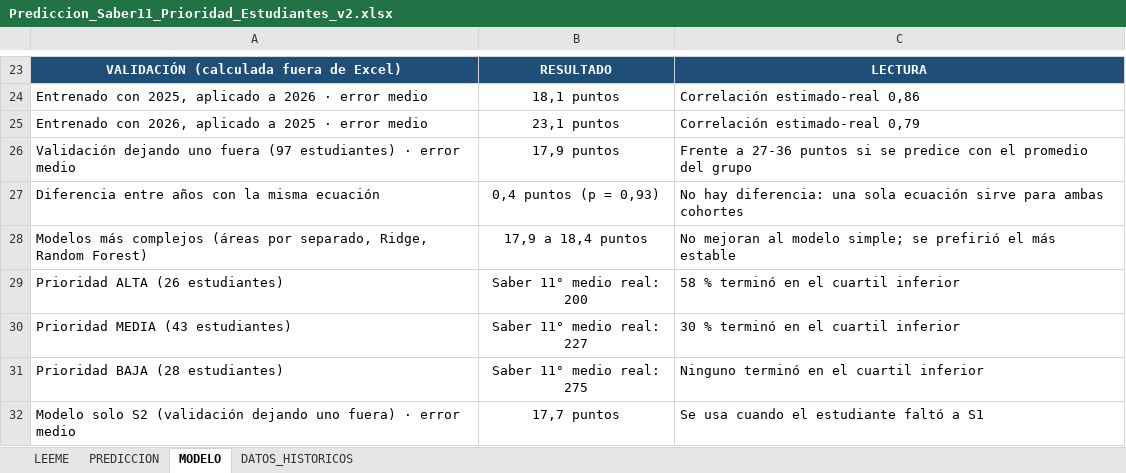
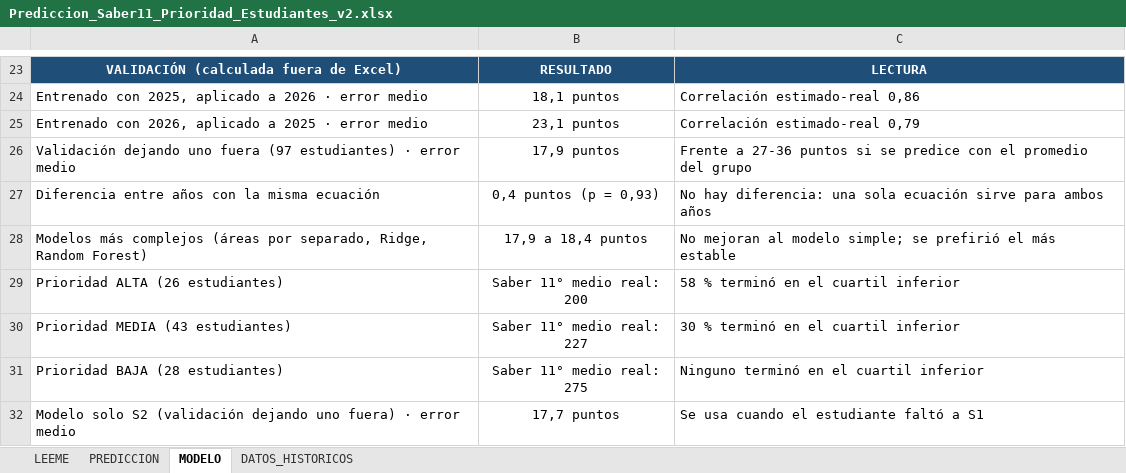
Before and after one commit to uajesusmc/prediccion-saber11-simulacros, an Excel workbook: herramienta/Prediccion_Saber11_Prioridad_Estudiantes_v2.xlsx, sheet MODELO, drawn as a sheet; only a part is shown, gaps mark what is left out; values as stored, in another font and other column widths than the file's, no borders; the diff covers the shown part only; the diff names each change by its address in the sheet, - before the commit and + after, or states it on an @@ line.

```diff
--- a/herramienta/Prediccion_Saber11_Prioridad_Estudiantes_v2.xlsx (sheet MODELO)
+++ b/herramienta/Prediccion_Saber11_Prioridad_Estudiantes_v2.xlsx (sheet MODELO)
-C27: …sirve para ambas cohortes
+C27: …sirve para ambos años
```
Also changed, not shown: 16 edited cells elsewhere in this sheet, sheet PREDICCION, sheet DATOS_HISTORICOS, sheet LEEME.
